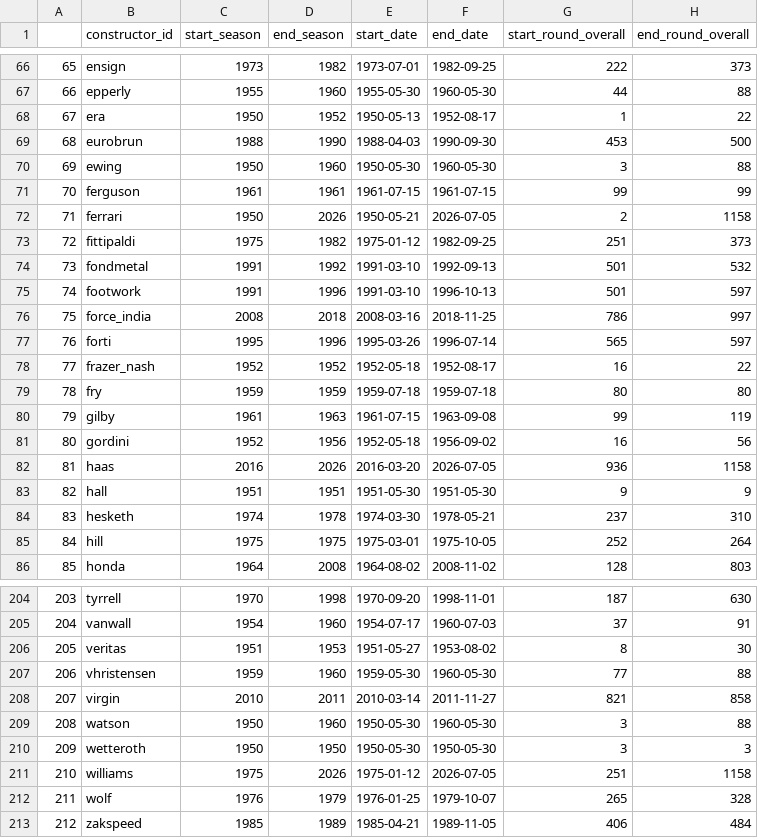
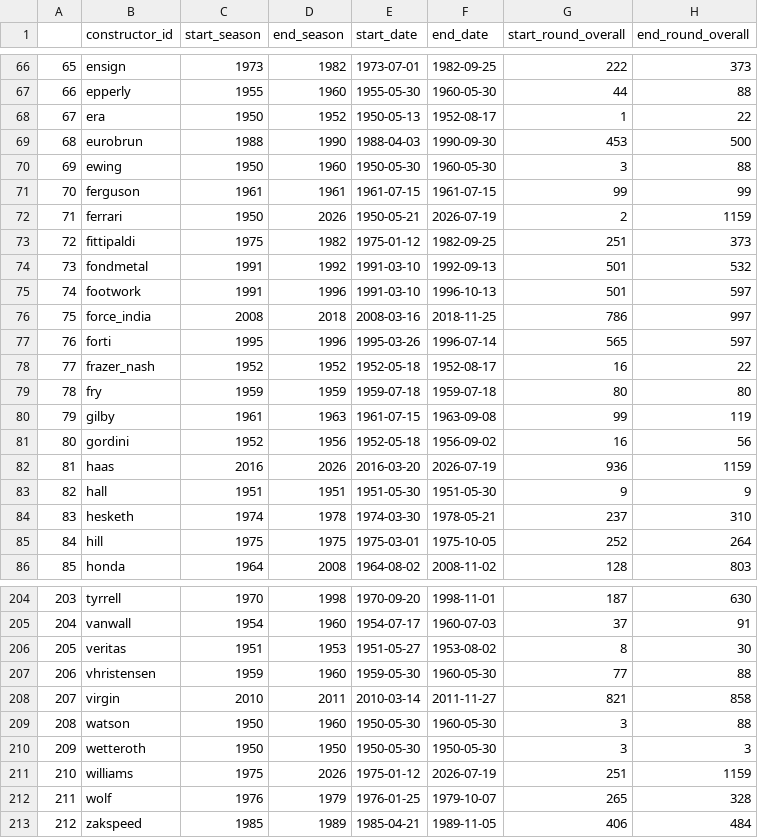
Before and after one commit to Saurabh1975/f1_pred_car_ratings_sdr, a CSV file: supplementary_data/constructor_info.csv, drawn as a sheet; only a part is shown, gaps mark what is left out; the diff covers the shown part only.

```diff
--- a/supplementary_data/constructor_info.csv
+++ b/supplementary_data/constructor_info.csv
@@ -71,3 +71,3 @@
 "70","ferguson",1961,1961,"1961-07-15","1961-07-15",99,99
-"71","ferrari",1950,2026,"1950-05-21","2026-07-05",2,1158
+"71","ferrari",1950,2026,"1950-05-21","2026-07-19",2,1159
 "72","fittipaldi",1975,1982,"1975-01-12","1982-09-25",251,373
@@ -81,3 +81,3 @@
 "80","gordini",1952,1956,"1952-05-18","1956-09-02",16,56
-"81","haas",2016,2026,"2016-03-20","2026-07-05",936,1158
+"81","haas",2016,2026,"2016-03-20","2026-07-19",936,1159
 "82","hall",1951,1951,"1951-05-30","1951-05-30",9,9
@@ -210,3 +210,3 @@
 "209","wetteroth",1950,1950,"1950-05-30","1950-05-30",3,3
-"210","williams",1975,2026,"1975-01-12","2026-07-05",251,1158
+"210","williams",1975,2026,"1975-01-12","2026-07-19",251,1159
 "211","wolf",1976,1979,"1976-01-25","1979-10-07",265,328
```
Also changed, not shown: 16 edited cells elsewhere in this file, 11 other files.
